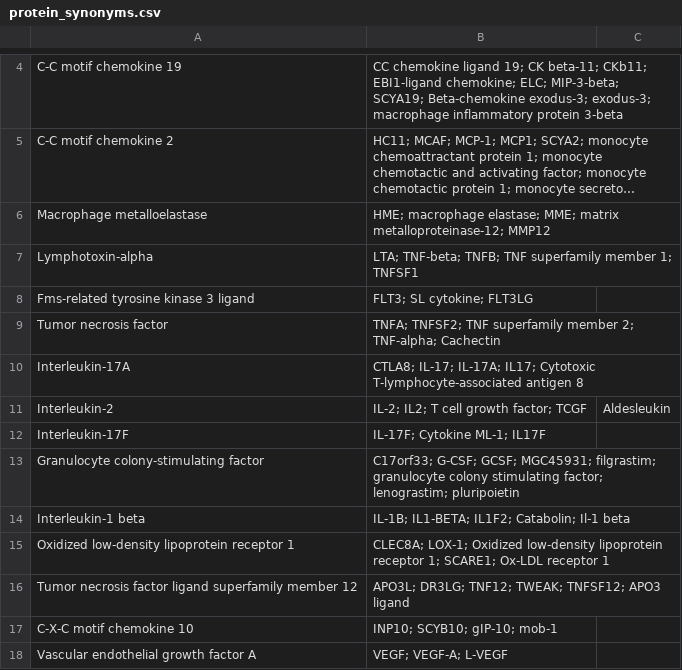
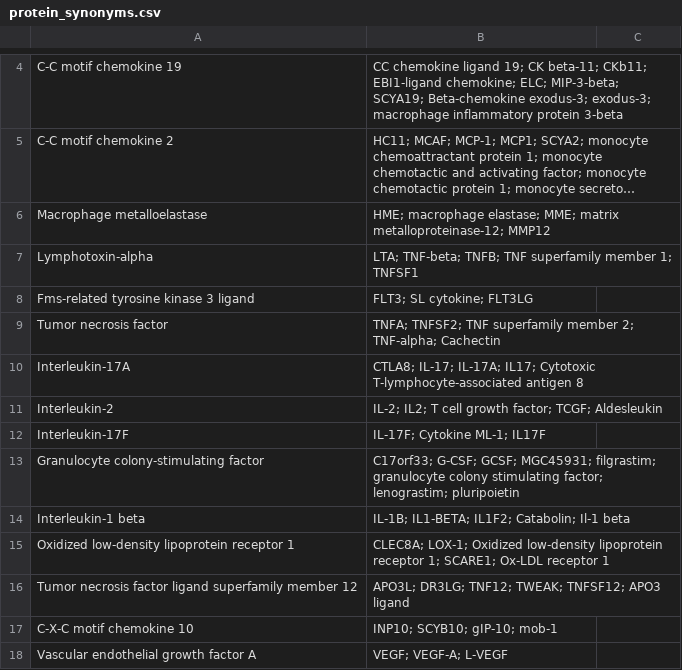
Before and after one commit to HLi01/Data-Extraction-and-Summarization-using-LLMs, a CSV file: protein_synonyms.csv, drawn as a sheet; only a part is shown, gaps mark what is left out; long unchanged cells end in ….

Commit message:
Update protein_synonyms.csv

```diff
--- a/protein_synonyms.csv
+++ b/protein_synonyms.csv
@@ -10,3 +10,3 @@ Tumor necrosis factor,TNFA; TNFSF2; TNF superfamily member 2; TNF-alpha; Cachect
 Interleukin-17A,CTLA8; IL-17; IL-17A; IL17; Cytotoxic T-lymphocyte-associated antigen 8
-Interleukin-2,IL-2; IL2; T cell growth factor; TCGF, Aldesleukin
+Interleukin-2,IL-2; IL2; T cell growth factor; TCGF; Aldesleukin
 Interleukin-17F,IL-17F; Cytokine ML-1; IL17F
```
